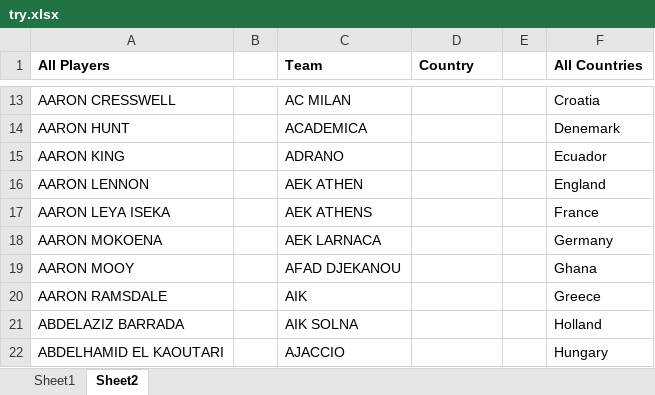
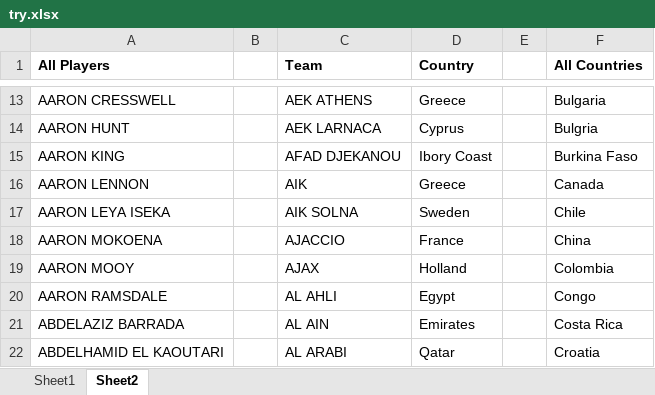
Before and after one commit to polack1989/Dataproject, an Excel workbook: try.xlsx, sheet Sheet2, drawn as a sheet; only a part is shown, gaps mark what is left out; values as stored, in another font and other column widths than the file's, no borders; the diff covers the shown part only; the diff names each change by its address in the sheet, - before the commit and + after, or states it on an @@ line.

Commit message:
Add files via upload
const is update with full team and countries mapping
createXls updated with two sheets
OrganizeCrawelerData updated with countries and teams after mapping

```diff
--- a/try.xlsx (sheet Sheet2)
+++ b/try.xlsx (sheet Sheet2)
-C13 (Team): AC MILAN
+C13 (Team): AEK ATHENS
-D13 (Country): (empty)
+D13 (Country): Greece
-F13 (All Countries): Croatia
+F13 (All Countries): Bulgaria
-C14 (Team): ACADEMICA
+C14 (Team): AEK LARNACA
-D14 (Country): (empty)
+D14 (Country): Cyprus
-F14 (All Countries): Denemark
+F14 (All Countries): Bulgria
-C15 (Team): ADRANO
+C15 (Team): AFAD DJEKANOU
-D15 (Country): (empty)
+D15 (Country): Ibory Coast
-F15 (All Countries): Ecuador
+F15 (All Countries): Burkina Faso
-C16 (Team): AEK ATHEN
+C16 (Team): AIK
-D16 (Country): (empty)
+D16 (Country): Greece
-F16 (All Countries): England
+F16 (All Countries): Canada
-C17 (Team): AEK ATHENS
+C17 (Team): AIK SOLNA
-D17 (Country): (empty)
+D17 (Country): Sweden
-F17 (All Countries): France
+F17 (All Countries): Chile
-C18 (Team): AEK LARNACA
+C18 (Team): AJACCIO
-D18 (Country): (empty)
+D18 (Country): France
-F18 (All Countries): Germany
+F18 (All Countries): China
-C19 (Team): AFAD DJEKANOU
+C19 (Team): AJAX
-D19 (Country): (empty)
+D19 (Country): Holland
-F19 (All Countries): Ghana
+F19 (All Countries): Colombia
-C20 (Team): AIK
+C20 (Team): AL AHLI
-D20 (Country): (empty)
+D20 (Country): Egypt
-F20 (All Countries): Greece
+F20 (All Countries): Congo
-C21 (Team): AIK SOLNA
+C21 (Team): AL AIN
-D21 (Country): (empty)
+D21 (Country): Emirates
-F21 (All Countries): Holland
+F21 (All Countries): Costa Rica
-C22 (Team): AJACCIO
+C22 (Team): AL ARABI
-D22 (Country): (empty)
+D22 (Country): Qatar
-F22 (All Countries): Hungary
+F22 (All Countries): Croatia
```
Also changed, not shown: 1786 edited cells elsewhere in this sheet, sheet Sheet1, 3 other files.
